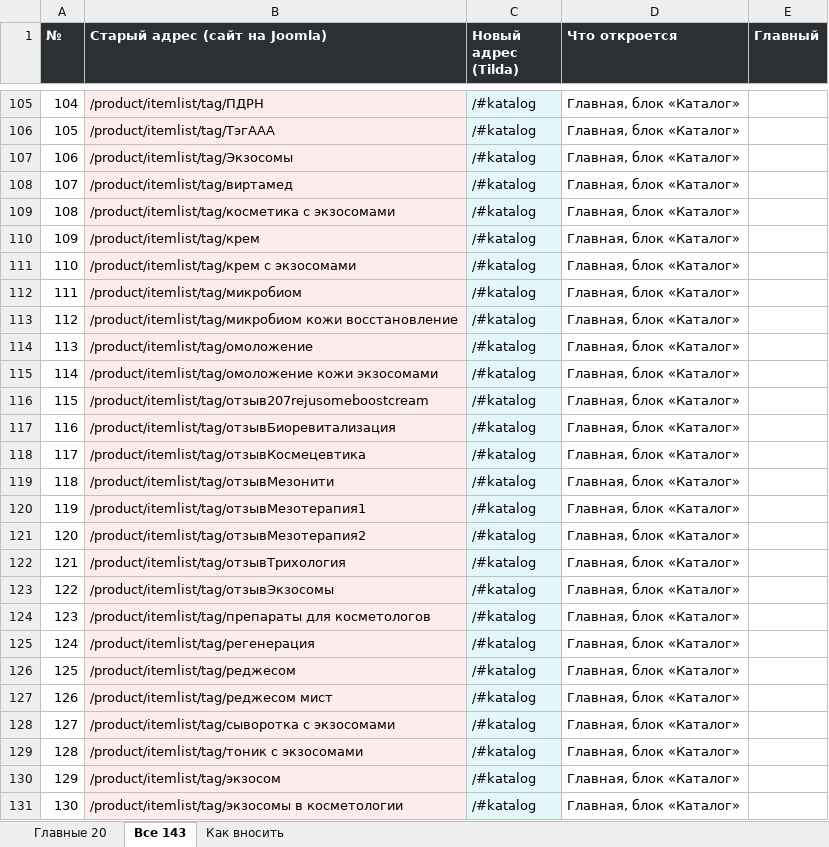
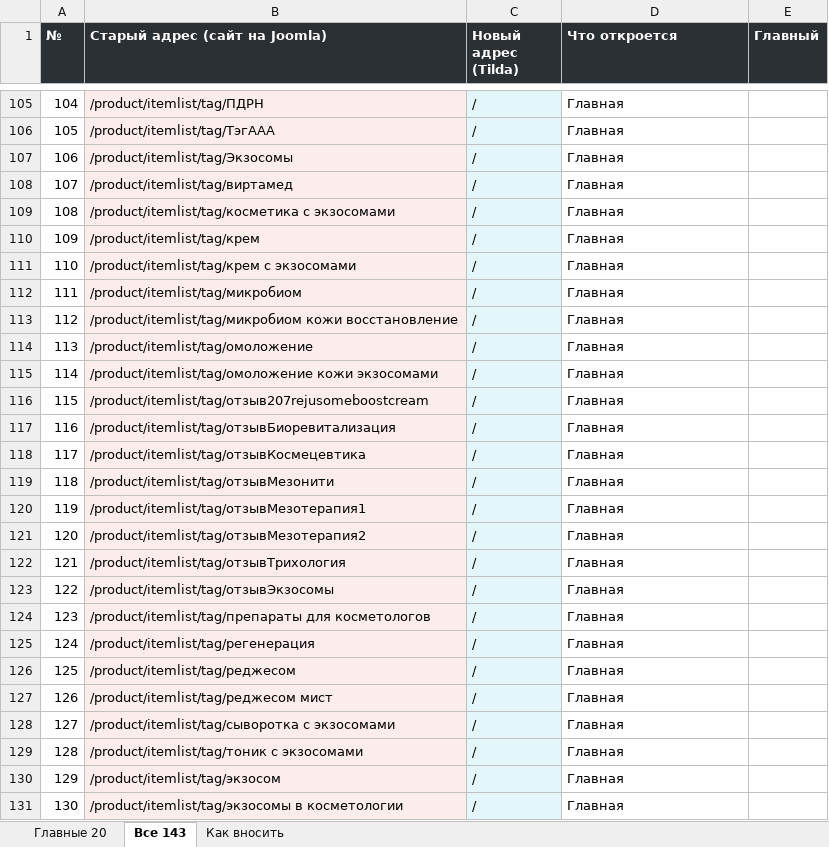
Before and after one commit to freyia-me/calyra-assets, an Excel workbook: revolution-bio/redirects.xlsx, sheet Все 143, drawn as a sheet; only a part is shown, gaps mark what is left out; values as stored, in another font and other column widths than the file's, no borders; the diff covers the shown part only; the diff names each change by its address in the sheet, - before the commit and + after, or states it on an @@ line.

```diff
--- a/revolution-bio/redirects.xlsx (sheet Все 143)
+++ b/revolution-bio/redirects.xlsx (sheet Все 143)
-C105:C131 (Новый адрес (Tilda)): /#katalog
+C105:C131 (Новый адрес (Tilda)): /
-D105:D131 (Что откроется): Главная, блок «Каталог»
+D105:D131 (Что откроется): Главная
```
Also changed, not shown: 91 edited cells elsewhere in this sheet, sheet Главные 20, sheet Как вносить, 36 other files.
